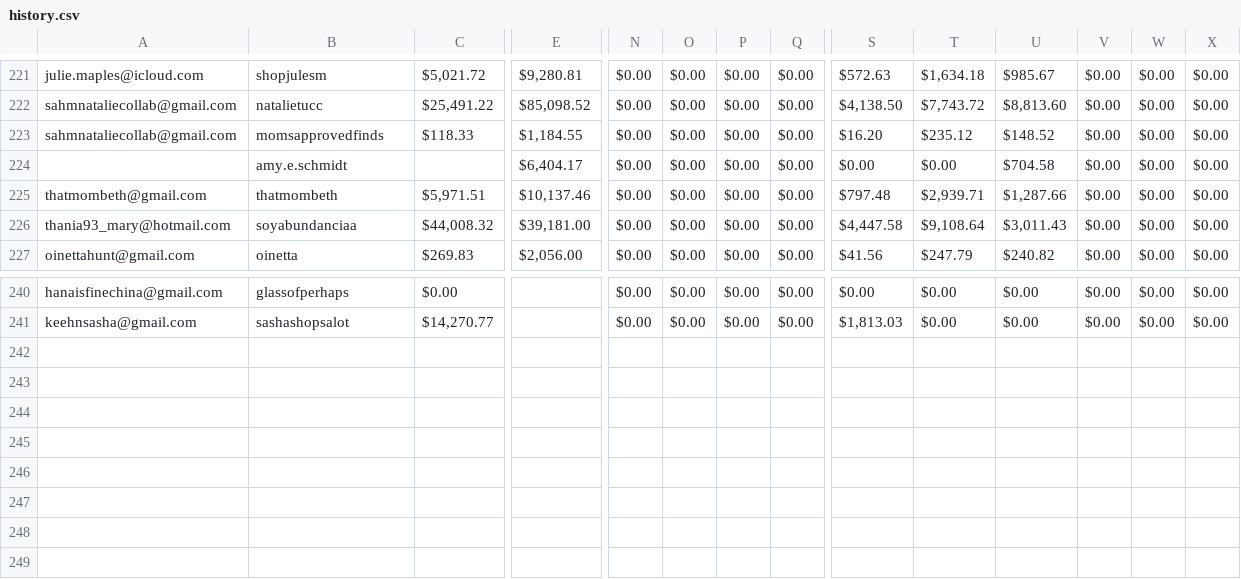
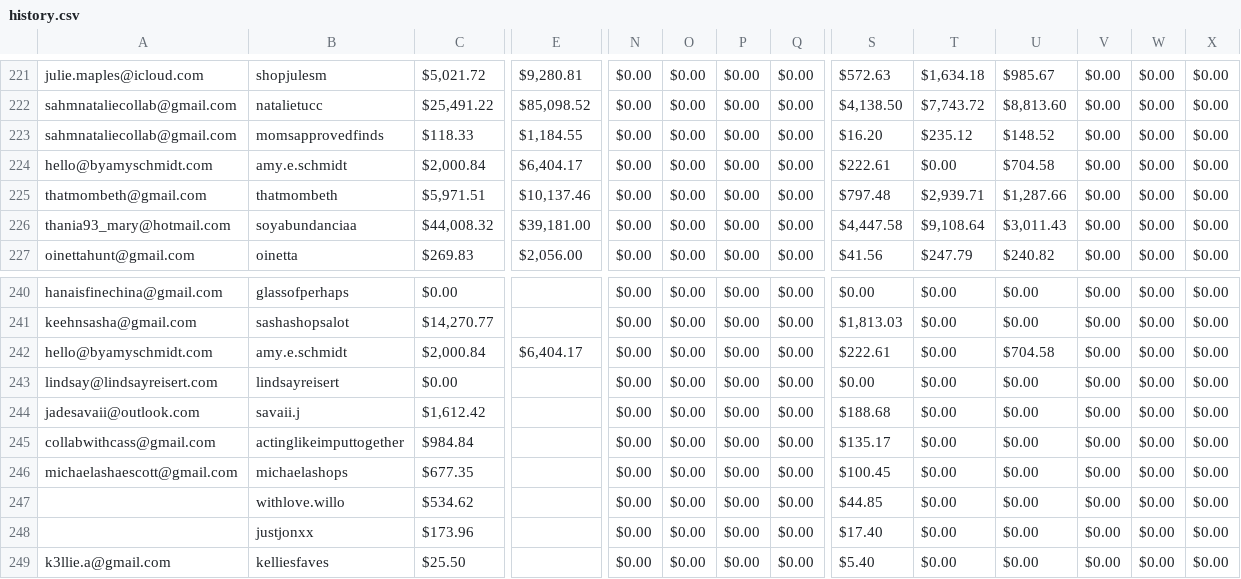
Before and after one commit to ceyre-boop/TABOOST-Shop, a CSV file: data/shop/history.csv, drawn as a sheet; only a part is shown, gaps mark what is left out; rows hold the shown columns only; the diff names each change by its address in the sheet, - before the commit and + after, or states it on an @@ line.

Commit message:
Auto-sync: Totals, Current, History, TAP-Links, TAP-Products, Top-Products, Sugg-Products @ 2026-09-17T00:46:26.766Z

```diff
--- a/data/shop/history.csv
+++ b/data/shop/history.csv
-A224: (empty)
+A224: hello@byamyschmidt.com
-C224: (empty)
+C224: $2,000.84
-S224: $0.00
+S224: $222.61
+row 242: hello@byamyschmidt.com | amy.e.schmidt | $2,000.84 | $6,404.17 | $0.00 | $0.00 | $0.00 | $0.00 | $222.61 | $0.00 | $704.58 | $0.00 | $0.00 | $0.00
+row 243: lindsay@lindsayreisert.com | lindsayreisert | $0.00 |  | $0.00 | $0.00 | $0.00 | $0.00 | $0.00 | $0.00 | $0.00 | $0.00 | $0.00 | $0.00
+row 244: jadesavaii@outlook.com | savaii.j | $1,612.42 |  | $0.00 | $0.00 | $0.00 | $0.00 | $188.68 | $0.00 | $0.00 | $0.00 | $0.00 | $0.00
+row 245: collabwithcass@gmail.com | actinglikeimputtogether | $984.84 |  | $0.00 | $0.00 | $0.00 | $0.00 | $135.17 | $0.00 | $0.00 | $0.00 | $0.00 | $0.00
+row 246: michaelashaescott@gmail.com | michaelashops | $677.35 |  | $0.00 | $0.00 | $0.00 | $0.00 | $100.45 | $0.00 | $0.00 | $0.00 | $0.00 | $0.00
+row 247:  | withlove.willo | $534.62 |  | $0.00 | $0.00 | $0.00 | $0.00 | $44.85 | $0.00 | $0.00 | $0.00 | $0.00 | $0.00
+row 248:  | justjonxx | $173.96 |  | $0.00 | $0.00 | $0.00 | $0.00 | $17.40 | $0.00 | $0.00 | $0.00 | $0.00 | $0.00
+row 249: k3llie.a@gmail.com | kelliesfaves | $25.50 |  | $0.00 | $0.00 | $0.00 | $0.00 | $5.40 | $0.00 | $0.00 | $0.00 | $0.00 | $0.00
```
Also changed, not shown: data/shop/current.csv, data/shop/sugg-products.csv, 2 other files.
